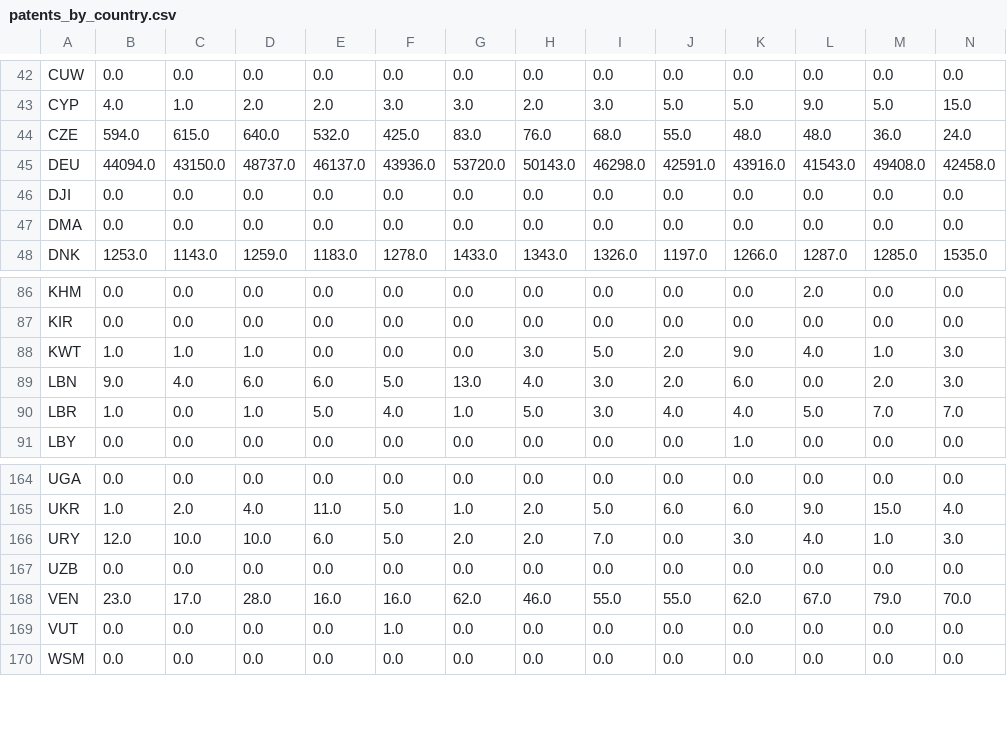
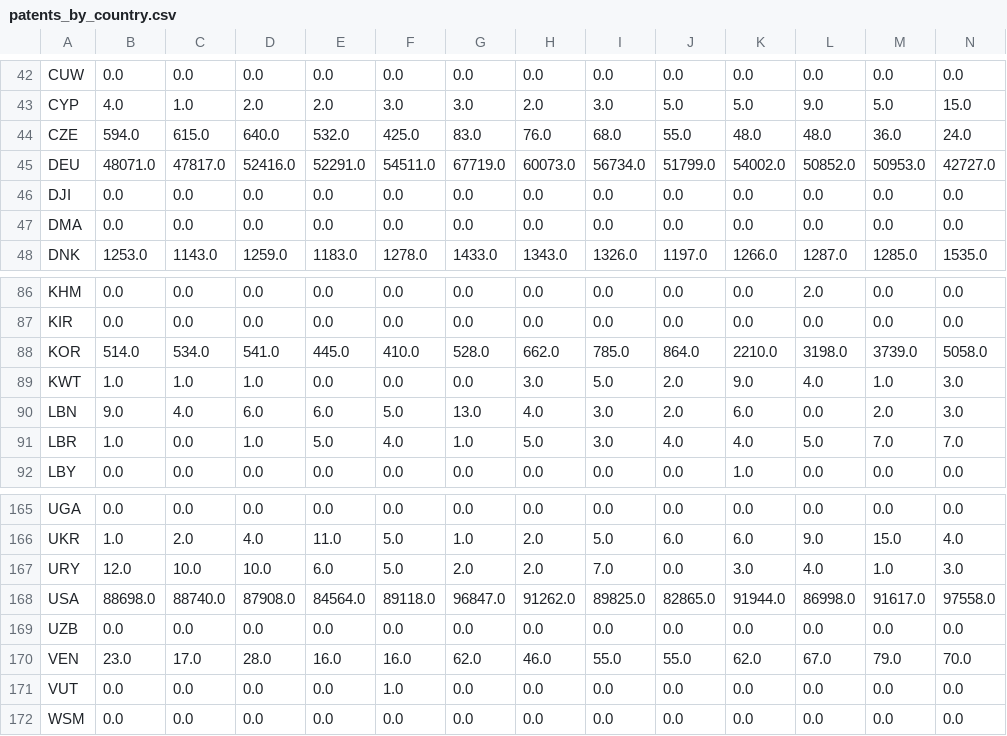
Before and after one commit to FHnt97/Project-Week-8-Final-Project, a CSV file: your-project/00_data/00_clean_datasets/patents_by_country.csv, drawn as a sheet; only a part is shown, gaps mark what is left out; rows hold the shown columns only; the diff covers the shown part only; the diff names each change by its address in the sheet, - before the commit and + after, or states it on an @@ line.

```diff
--- a/your-project/00_data/00_clean_datasets/patents_by_country.csv
+++ b/your-project/00_data/00_clean_datasets/patents_by_country.csv
-B45: 44094.0
+B45: 48071.0
-C45: 43150.0
+C45: 47817.0
-D45: 48737.0
+D45: 52416.0
-E45: 46137.0
+E45: 52291.0
-F45: 43936.0
+F45: 54511.0
-G45: 53720.0
+G45: 67719.0
-H45: 50143.0
+H45: 60073.0
-I45: 46298.0
+I45: 56734.0
-J45: 42591.0
+J45: 51799.0
-K45: 43916.0
+K45: 54002.0
-L45: 41543.0
+L45: 50852.0
-M45: 49408.0
+M45: 50953.0
-N45: 42458.0
+N45: 42727.0
+row 88: KOR | 514.0 | 534.0 | 541.0 | 445.0 | 410.0 | 528.0 | 662.0 | 785.0 | 864.0 | 2210.0 | 3198.0 | 3739.0 | 5058.0
+row 168: USA | 88698.0 | 88740.0 | 87908.0 | 84564.0 | 89118.0 | 96847.0 | 91262.0 | 89825.0 | 82865.0 | 91944.0 | 86998.0 | 91617.0 | 97558.0
```
Also changed, not shown: 20 edited cells elsewhere in this file, your-project/00_data/00_clean_datasets/Q1/patents_by_industry.csv, your-project/00_data/01_raw/patent_data/patents_by_country_and_technology.csv, 1 other file.
